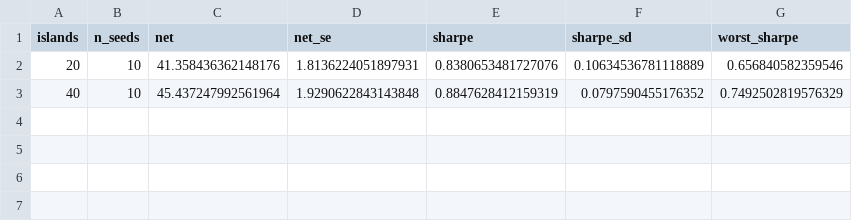
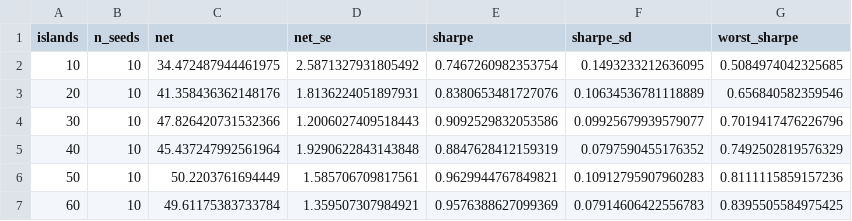
Before and after one commit to zimenglyu/ONENAS, a CSV file: scripts/pooled/econ/results_econ/islands_curve10.csv, drawn as a sheet; the diff names each change by its address in the sheet, - before the commit and + after, or states it on an @@ line.

```diff
--- a/scripts/pooled/econ/results_econ/islands_curve10.csv
+++ b/scripts/pooled/econ/results_econ/islands_curve10.csv
+row 2: 10 | 10 | 34.472487944461975 | 2.5871327931805492 | 0.7467260982353754 | 0.1493233212636095 | 0.5084974042325685
+row 4: 30 | 10 | 47.826420731532366 | 1.2006027409518443 | 0.9092529832053586 | 0.09925679939579077 | 0.7019417476226796
+row 6: 50 | 10 | 50.2203761694449 | 1.585706709817561 | 0.9629944767849821 | 0.10912795907960283 | 0.8111115859157236
+row 7: 60 | 10 | 49.61175383733784 | 1.359507307984921 | 0.9576388627099369 | 0.07914606422556783 | 0.8395505584975425
```
Also changed, not shown: 6 other files.
